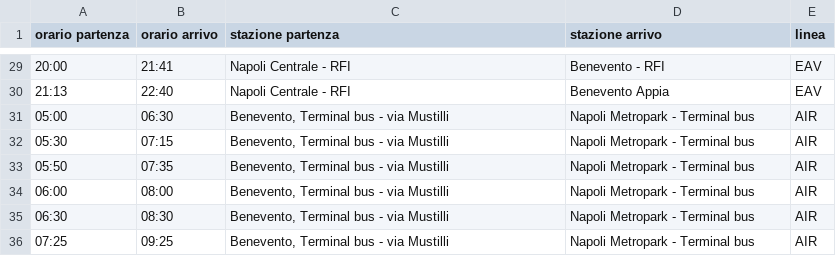
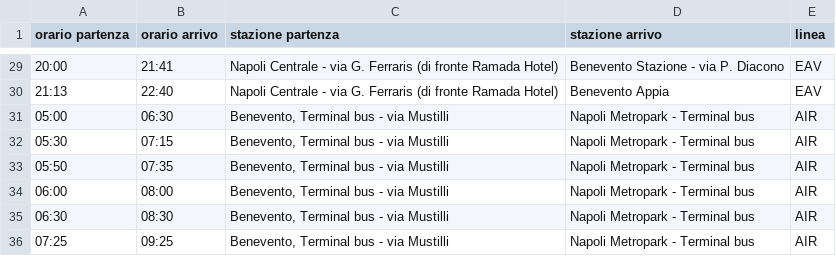
Before and after one commit to viventriglia/bus-na-bn, a CSV file: orari_eav_air.csv, drawn as a sheet; only a part is shown, gaps mark what is left out; the diff covers the shown part only.

```diff
--- a/orari_eav_air.csv
+++ b/orari_eav_air.csv
@@ -29,3 +29,3 @@ orario partenza;orario arrivo;stazione partenza;stazione arrivo;linea
-20:00;21:41;Napoli Centrale - RFI;Benevento - RFI;EAV
-21:13;22:40;Napoli Centrale - RFI;Benevento Appia;EAV
+20:00;21:41;Napoli Centrale - via G. Ferraris (di fronte Ramada Hotel);Benevento Stazione - via P. Diacono;EAV
+21:13;22:40;Napoli Centrale - via G. Ferraris (di fronte Ramada Hotel);Benevento Appia;EAV
 05:00;06:30;Benevento, Terminal bus - via Mustilli;Napoli Metropark - Terminal bus;AIR
```
Also changed, not shown: 54 edited cells elsewhere in this file, 1 other file.
